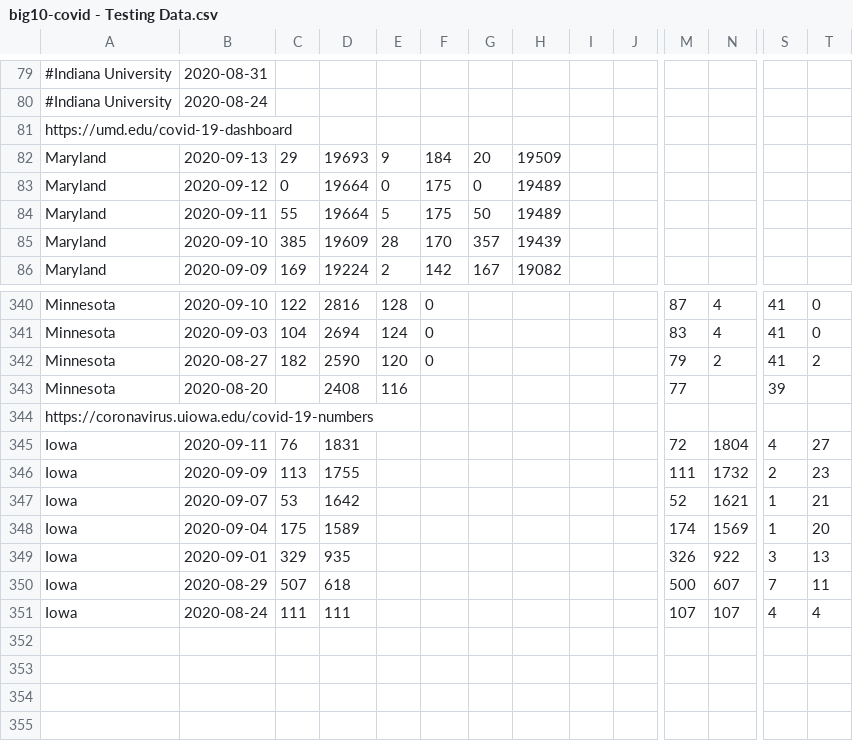
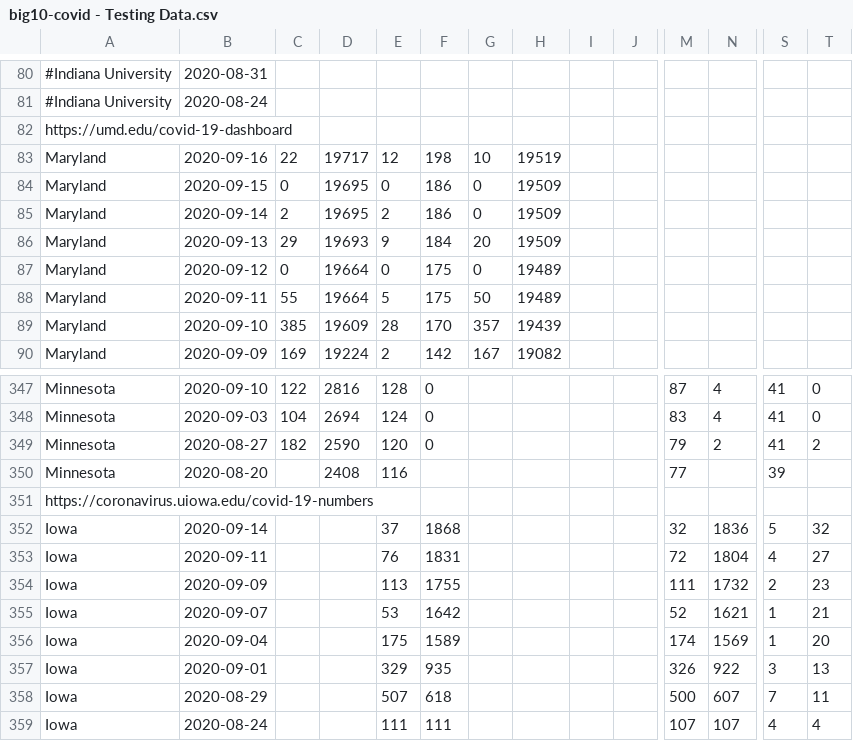
Before and after one commit to wadefagen/waf.cs.illinois.edu, a CSV file: covid-19/data/big10-covid - Testing Data.csv, drawn as a sheet; only a part is shown, gaps mark what is left out; addresses are those after the commit; rows hold the shown columns only; the diff covers the shown part only; the diff names each change by its address in the sheet, - before the commit and + after, or states it on an @@ line.

Commit message:
covid

```diff
--- a/covid-19/data/big10-covid - Testing Data.csv
+++ b/covid-19/data/big10-covid - Testing Data.csv
+row 83: Maryland | 2020-09-16 | 22 | 19717 | 12 | 198 | 10 | 19519
+row 84: Maryland | 2020-09-15 | 0 | 19695 | 0 | 186 | 0 | 19509
+row 85: Maryland | 2020-09-14 | 2 | 19695 | 2 | 186 | 0 | 19509
+row 352: Iowa | 2020-09-14 |  |  | 37 | 1868 |  |  |  |  | 32 | 1836 | 5 | 32
-C353: 76
+C353: (empty)
-D353: 1831
+D353: (empty)
-E353: (empty)
+E353: 76
-F353: (empty)
+F353: 1831
-C354: 113
+C354: (empty)
-D354: 1755
+D354: (empty)
-E354: (empty)
+E354: 113
-F354: (empty)
+F354: 1755
-C355: 53
+C355: (empty)
-D355: 1642
+D355: (empty)
-E355: (empty)
+E355: 53
-F355: (empty)
+F355: 1642
-C356: 175
+C356: (empty)
-D356: 1589
+D356: (empty)
-E356: (empty)
+E356: 175
-F356: (empty)
+F356: 1589
-C357: 329
+C357: (empty)
-D357: 935
+D357: (empty)
-E357: (empty)
+E357: 329
-F357: (empty)
+F357: 935
-C358: 507
+C358: (empty)
-D358: 618
+D358: (empty)
-E358: (empty)
+E358: 507
-F358: (empty)
+F358: 618
-C359: 111
+C359: (empty)
-D359: 111
+D359: (empty)
-E359: (empty)
+E359: 111
-F359: (empty)
+F359: 111
```
Also changed, not shown: 4 added rows and 14 edited cells elsewhere in this file, covid-19/data/data-il.csv, covid-19/data/data.csv, 1 other file.
